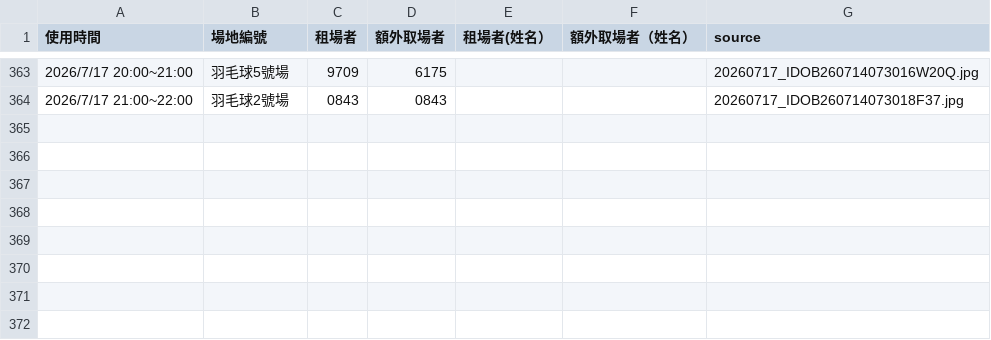
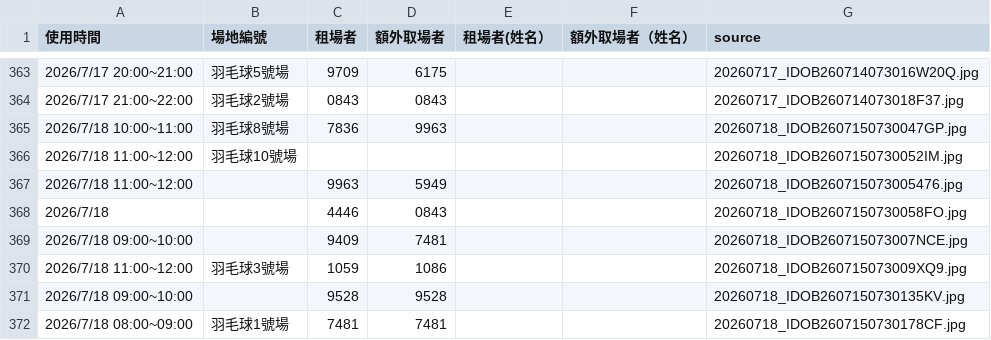
Before and after one commit to adidasracket-Lao/sports-court-booking, a CSV file: 場地租用資料.csv, drawn as a sheet; only a part is shown, gaps mark what is left out; the diff names each change by its address in the sheet, - before the commit and + after, or states it on an @@ line.

```diff
--- a/場地租用資料.csv
+++ b/場地租用資料.csv
+row 365: 2026/7/18 10:00~11:00 | 羽毛球8號場 | 7836 | 9963 |  |  | 20260718_IDOB2607150730047GP.jpg
+row 366: 2026/7/18 11:00~12:00 | 羽毛球10號場 |  |  |  |  | 20260718_IDOB2607150730052IM.jpg
+row 367: 2026/7/18 11:00~12:00 |  | 9963 | 5949 |  |  | 20260718_IDOB260715073005476.jpg
+row 368: 2026/7/18 |  | 4446 | 0843 |  |  | 20260718_IDOB2607150730058FO.jpg
+row 369: 2026/7/18 09:00~10:00 |  | 9409 | 7481 |  |  | 20260718_IDOB260715073007NCE.jpg
+row 370: 2026/7/18 11:00~12:00 | 羽毛球3號場 | 1059 | 1086 |  |  | 20260718_IDOB260715073009XQ9.jpg
+row 371: 2026/7/18 09:00~10:00 |  | 9528 | 9528 |  |  | 20260718_IDOB2607150730135KV.jpg
+row 372: 2026/7/18 08:00~09:00 | 羽毛球1號場 | 7481 | 7481 |  |  | 20260718_IDOB2607150730178CF.jpg
```
Also changed, not shown: 8 other files.
